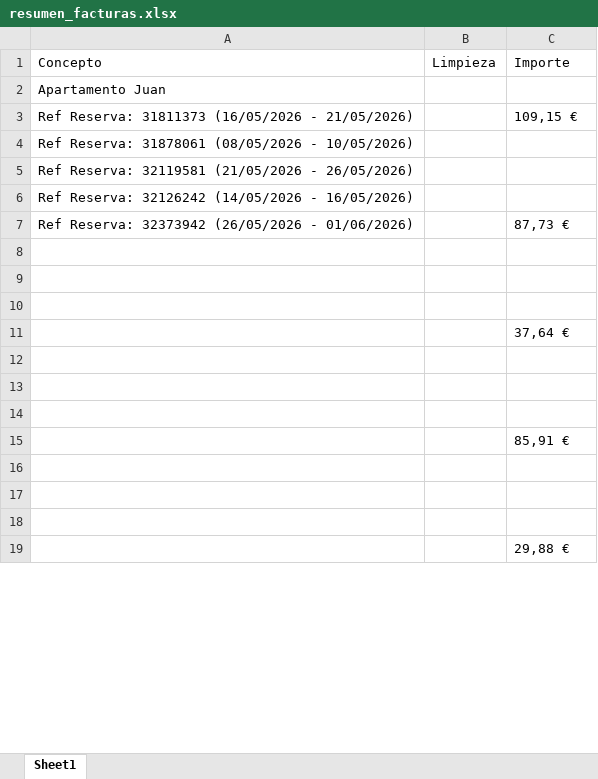
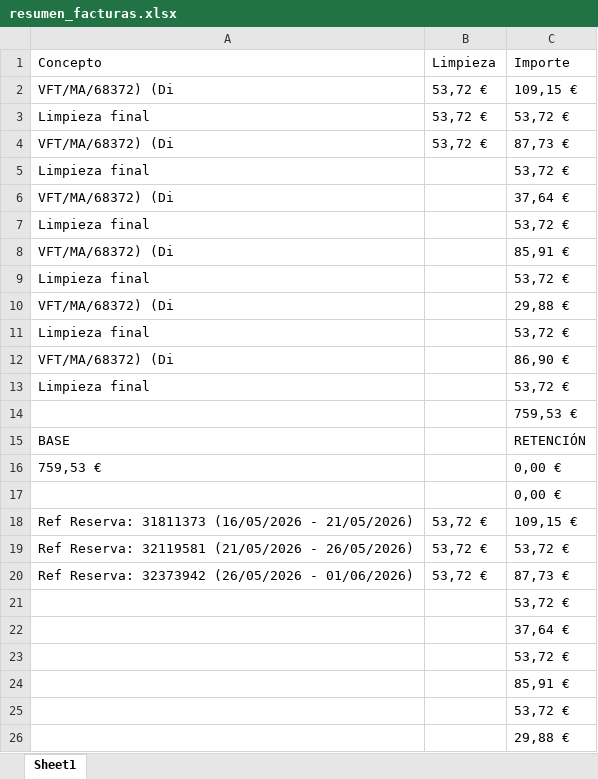
Before and after one commit to jartibledev/scraper-bills, an Excel workbook: resumen_facturas.xlsx, sheet Sheet1, drawn as a sheet; only a part is shown; values as stored, in another font and other column widths than the file's, no borders; removed rows and columns are numbered as before the commit, all else as after; the diff covers the shown part only; the diff names each change by its address in the sheet, - before the commit and + after, or states it on an @@ line.

Commit message:
Create list of numbers

```diff
--- a/resumen_facturas.xlsx (sheet Sheet1)
+++ b/resumen_facturas.xlsx (sheet Sheet1)
-row 2: Apartamento Juan
+row 2: VFT/MA/68372) (Di | 53,72 € | 109,15 €
+row 3: Limpieza final | 53,72 € | 53,72 €
+row 4: VFT/MA/68372) (Di | 53,72 € | 87,73 €
+row 5: Limpieza final |  | 53,72 €
+row 6: VFT/MA/68372) (Di |  | 37,64 €
+row 7: Limpieza final |  | 53,72 €
+row 8: VFT/MA/68372) (Di |  | 85,91 €
+row 9: Limpieza final |  | 53,72 €
+row 10: VFT/MA/68372) (Di |  | 29,88 €
+row 11: Limpieza final |  | 53,72 €
+row 12: VFT/MA/68372) (Di |  | 86,90 €
+row 13: Limpieza final |  | 53,72 €
+row 14:  |  | 759,53 €
+row 15: BASE |  | RETENCIÓN
+row 16: 759,53 € |  | 0,00 €
+row 17:  |  | 0,00 €
-B18 (Limpieza): (empty)
+B18 (Limpieza): 53,72 €
-row 4: Ref Reserva: 31878061 (08/05/2026 - 10/05/2026)
-B19 (Limpieza): (empty)
+B19 (Limpieza): 53,72 €
-C19 (Importe): (empty)
+C19 (Importe): 53,72 €
-row 6: Ref Reserva: 32126242 (14/05/2026 - 16/05/2026)
-B20 (Limpieza): (empty)
+B20 (Limpieza): 53,72 €
-C21 (Importe): (empty)
+C21 (Importe): 53,72 €
-row 9: (empty)
-row 10: (empty)
-C23 (Importe): (empty)
+C23 (Importe): 53,72 €
-row 13: (empty)
-row 14: (empty)
-C25 (Importe): (empty)
+C25 (Importe): 53,72 €
-row 17: (empty)
-row 18: (empty)
```
Also changed, not shown: 39 added rows, 107 removed rows and 5 edited cells elsewhere in this sheet, 1 other file.
